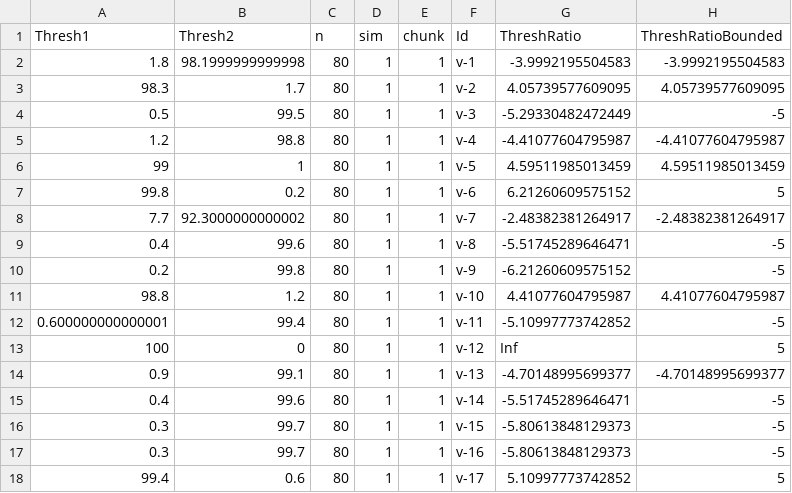
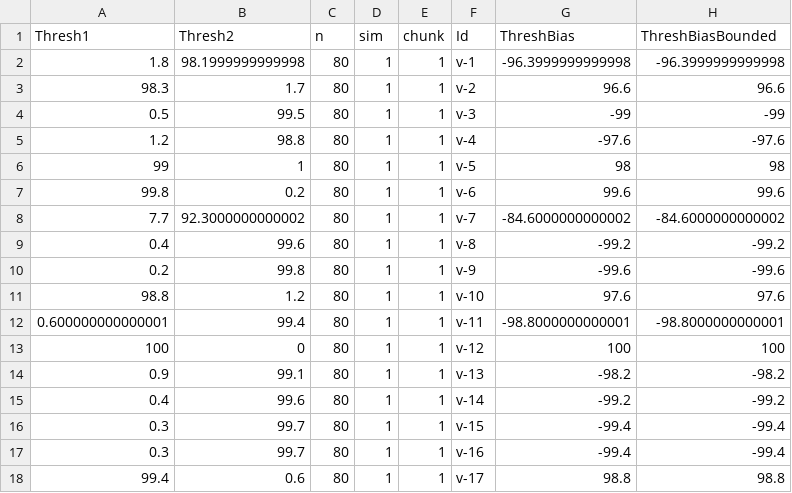
Before and after one commit to christokita/socially-modulated-threshold-model, a CSV file: output/Networks/ExampleNetworks/GroupSize80nodelist.csv, drawn as a sheet; only a part is shown; the diff covers the shown part only.

Commit message:
Network graphs

```diff
--- a/output/Networks/ExampleNetworks/GroupSize80nodelist.csv
+++ b/output/Networks/ExampleNetworks/GroupSize80nodelist.csv
@@ -1,18 +1,18 @@
-"Thresh1","Thresh2","n","sim","chunk","Id","ThreshRatio","ThreshRatioBounded"
-1.8,98.1999999999998,80,1,1,"v-1",-3.9992195504583,-3.9992195504583
-98.3,1.7,80,1,1,"v-2",4.05739577609095,4.05739577609095
-0.5,99.5,80,1,1,"v-3",-5.29330482472449,-5
-1.2,98.8,80,1,1,"v-4",-4.41077604795987,-4.41077604795987
-99,1,80,1,1,"v-5",4.59511985013459,4.59511985013459
-99.8,0.2,80,1,1,"v-6",6.21260609575152,5
-7.7,92.3000000000002,80,1,1,"v-7",-2.48382381264917,-2.48382381264917
-0.4,99.6,80,1,1,"v-8",-5.51745289646471,-5
-0.2,99.8,80,1,1,"v-9",-6.21260609575152,-5
-98.8,1.2,80,1,1,"v-10",4.41077604795987,4.41077604795987
-0.600000000000001,99.4,80,1,1,"v-11",-5.10997773742852,-5
-100,0,80,1,1,"v-12",Inf,5
-0.9,99.1,80,1,1,"v-13",-4.70148995699377,-4.70148995699377
-0.4,99.6,80,1,1,"v-14",-5.51745289646471,-5
-0.3,99.7,80,1,1,"v-15",-5.80613848129373,-5
-0.3,99.7,80,1,1,"v-16",-5.80613848129373,-5
-99.4,0.6,80,1,1,"v-17",5.10997773742852,5
+"Thresh1","Thresh2","n","sim","chunk","Id","ThreshBias","ThreshBiasBounded"
+1.8,98.1999999999998,80,1,1,"v-1",-96.3999999999998,-96.3999999999998
+98.3,1.7,80,1,1,"v-2",96.6,96.6
+0.5,99.5,80,1,1,"v-3",-99,-99
+1.2,98.8,80,1,1,"v-4",-97.6,-97.6
+99,1,80,1,1,"v-5",98,98
+99.8,0.2,80,1,1,"v-6",99.6,99.6
+7.7,92.3000000000002,80,1,1,"v-7",-84.6000000000002,-84.6000000000002
+0.4,99.6,80,1,1,"v-8",-99.2,-99.2
+0.2,99.8,80,1,1,"v-9",-99.6,-99.6
+98.8,1.2,80,1,1,"v-10",97.6,97.6
+0.600000000000001,99.4,80,1,1,"v-11",-98.8000000000001,-98.8000000000001
+100,0,80,1,1,"v-12",100,100
+0.9,99.1,80,1,1,"v-13",-98.2,-98.2
+0.4,99.6,80,1,1,"v-14",-99.2,-99.2
+0.3,99.7,80,1,1,"v-15",-99.4,-99.4
+0.3,99.7,80,1,1,"v-16",-99.4,-99.4
+99.4,0.6,80,1,1,"v-17",98.8,98.8
```
Also changed, not shown: 126 edited cells elsewhere in this file, output/Networks/ExampleNetworks/GroupSize20nodelist.csv, output/Networks/ExampleNetworks/GroupSize25nodelist.csv, 19 other files.
